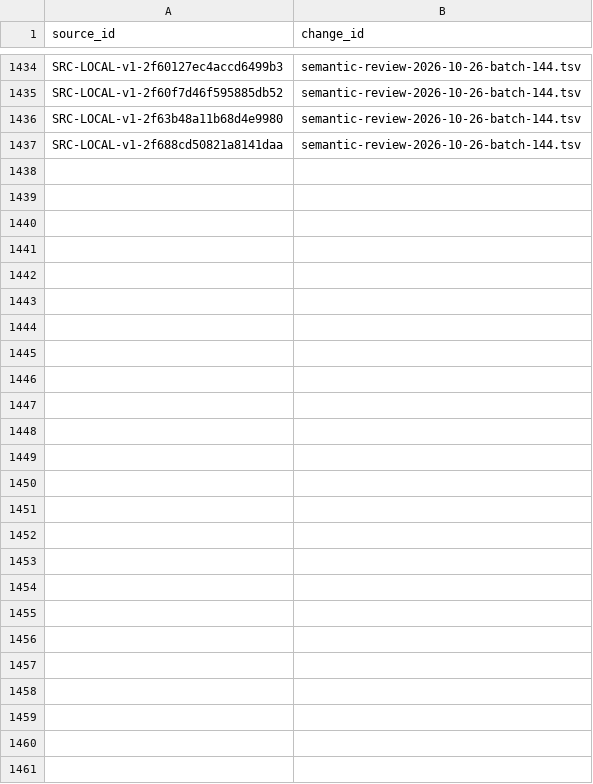
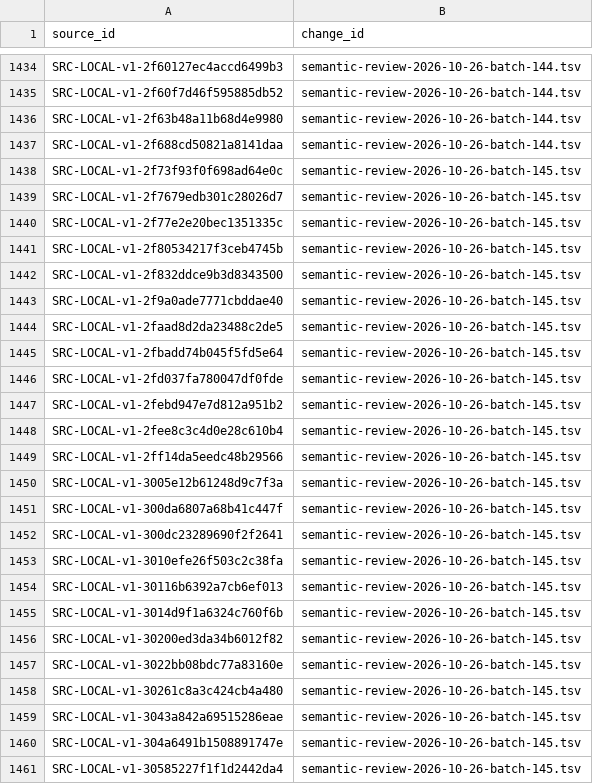
Before and after one commit to davyzhong/FLOW, a TSV file: docs/knowledge-base/00_governance/change-manifests/obsidianwiki-20261026T005516+0800-d601b4d5-l2.tsv, drawn as a sheet; only a part is shown, gaps mark what is left out.

Commit message:
docs(k3): 完成全量路由145批
- 24 条审阅：16 routed（转型五阶/销售 Agent 矩阵/驾驶舱指标树/流程挖掘/核心指标口径/P2P 九环节/Ramp 对标等）
- 8 条 filtered（内部敏感 4 不复述、超范围 4）
- 45 个本地图像引用未解析，本批未审图；驾驶舱双份存档与同构笔记登记查重
- coverage: routed 942 / filtered 512 / pending_review 8,219
- 六项门禁全 PASS

```diff
--- a/docs/knowledge-base/00_governance/change-manifests/obsidianwiki-20261026T005516+0800-d601b4d5-l2.tsv
+++ b/docs/knowledge-base/00_governance/change-manifests/obsidianwiki-20261026T005516+0800-d601b4d5-l2.tsv
@@ -1437 +1437,25 @@ SRC-LOCAL-v1-2f63b48a11b68d4e9980	semantic-review-2026-10-26-batch-144.tsv
 SRC-LOCAL-v1-2f688cd50821a8141daa	semantic-review-2026-10-26-batch-144.tsv
+SRC-LOCAL-v1-2f73f93f0f698ad64e0c	semantic-review-2026-10-26-batch-145.tsv
+SRC-LOCAL-v1-2f7679edb301c28026d7	semantic-review-2026-10-26-batch-145.tsv
+SRC-LOCAL-v1-2f77e2e20bec1351335c	semantic-review-2026-10-26-batch-145.tsv
+SRC-LOCAL-v1-2f80534217f3ceb4745b	semantic-review-2026-10-26-batch-145.tsv
+SRC-LOCAL-v1-2f832ddce9b3d8343500	semantic-review-2026-10-26-batch-145.tsv
+SRC-LOCAL-v1-2f9a0ade7771cbddae40	semantic-review-2026-10-26-batch-145.tsv
+SRC-LOCAL-v1-2faad8d2da23488c2de5	semantic-review-2026-10-26-batch-145.tsv
+SRC-LOCAL-v1-2fbadd74b045f5fd5e64	semantic-review-2026-10-26-batch-145.tsv
+SRC-LOCAL-v1-2fd037fa780047df0fde	semantic-review-2026-10-26-batch-145.tsv
+SRC-LOCAL-v1-2febd947e7d812a951b2	semantic-review-2026-10-26-batch-145.tsv
+SRC-LOCAL-v1-2fee8c3c4d0e28c610b4	semantic-review-2026-10-26-batch-145.tsv
+SRC-LOCAL-v1-2ff14da5eedc48b29566	semantic-review-2026-10-26-batch-145.tsv
+SRC-LOCAL-v1-3005e12b61248d9c7f3a	semantic-review-2026-10-26-batch-145.tsv
+SRC-LOCAL-v1-300da6807a68b41c447f	semantic-review-2026-10-26-batch-145.tsv
+SRC-LOCAL-v1-300dc23289690f2f2641	semantic-review-2026-10-26-batch-145.tsv
+SRC-LOCAL-v1-3010efe26f503c2c38fa	semantic-review-2026-10-26-batch-145.tsv
+SRC-LOCAL-v1-30116b6392a7cb6ef013	semantic-review-2026-10-26-batch-145.tsv
+SRC-LOCAL-v1-3014d9f1a6324c760f6b	semantic-review-2026-10-26-batch-145.tsv
+SRC-LOCAL-v1-30200ed3da34b6012f82	semantic-review-2026-10-26-batch-145.tsv
+SRC-LOCAL-v1-3022bb08bdc77a83160e	semantic-review-2026-10-26-batch-145.tsv
+SRC-LOCAL-v1-30261c8a3c424cb4a480	semantic-review-2026-10-26-batch-145.tsv
+SRC-LOCAL-v1-3043a842a69515286eae	semantic-review-2026-10-26-batch-145.tsv
+SRC-LOCAL-v1-304a6491b1508891747e	semantic-review-2026-10-26-batch-145.tsv
+SRC-LOCAL-v1-30585227f1f1d2442da4	semantic-review-2026-10-26-batch-145.tsv
```
Also changed, not shown: docs/knowledge-base/10_sources/coverage-2026-10-26.tsv, docs/knowledge-base/99_manifest/inventory.tsv, 8 other files.
